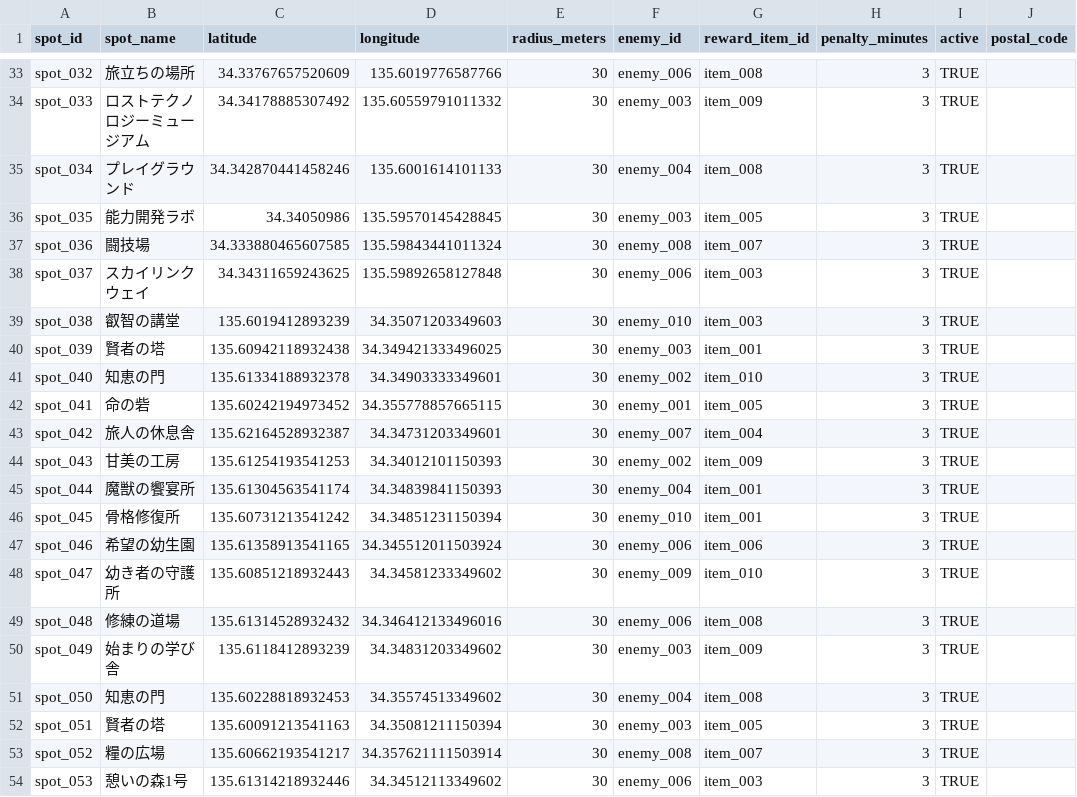
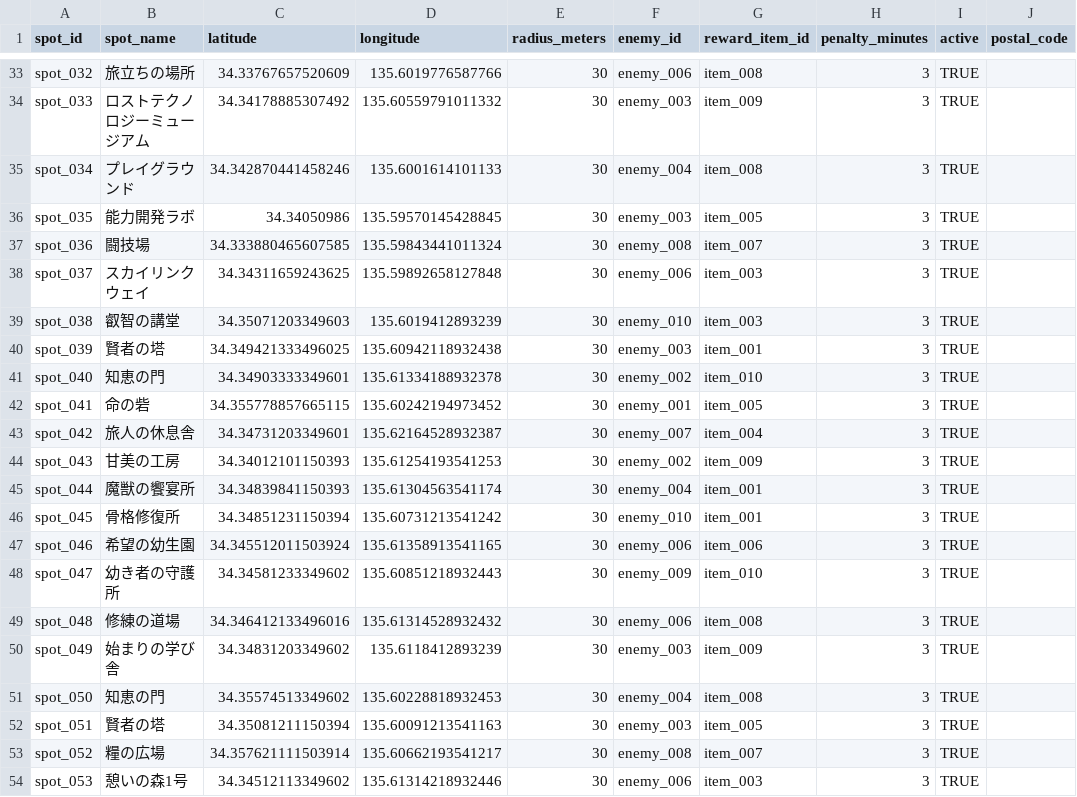
Before and after one commit to gerupon-lgtm/gps_test, a CSV file: data/spots.csv, drawn as a sheet; only a part is shown, gaps mark what is left out; the diff covers the shown part only; the diff names each change by its address in the sheet, - before the commit and + after, or states it on an @@ line.

Commit message:
スポット修正

```diff
--- a/data/spots.csv
+++ b/data/spots.csv
-C39 (latitude): 135.6019412893239
+C39 (latitude): 34.35071203349603
-D39 (longitude): 34.35071203349603
+D39 (longitude): 135.6019412893239
-C40 (latitude): 135.60942118932438
+C40 (latitude): 34.349421333496025
-D40 (longitude): 34.349421333496025
+D40 (longitude): 135.60942118932438
-C41 (latitude): 135.61334188932378
+C41 (latitude): 34.34903333349601
-D41 (longitude): 34.34903333349601
+D41 (longitude): 135.61334188932378
-C42 (latitude): 135.60242194973452
+C42 (latitude): 34.355778857665115
-D42 (longitude): 34.355778857665115
+D42 (longitude): 135.60242194973452
-C43 (latitude): 135.62164528932387
+C43 (latitude): 34.34731203349601
-D43 (longitude): 34.34731203349601
+D43 (longitude): 135.62164528932387
-C44 (latitude): 135.61254193541253
+C44 (latitude): 34.34012101150393
-D44 (longitude): 34.34012101150393
+D44 (longitude): 135.61254193541253
-C45 (latitude): 135.61304563541174
+C45 (latitude): 34.34839841150393
-D45 (longitude): 34.34839841150393
+D45 (longitude): 135.61304563541174
-C46 (latitude): 135.60731213541242
+C46 (latitude): 34.34851231150394
-D46 (longitude): 34.34851231150394
+D46 (longitude): 135.60731213541242
-C47 (latitude): 135.61358913541165
+C47 (latitude): 34.345512011503924
-D47 (longitude): 34.345512011503924
+D47 (longitude): 135.61358913541165
-C48 (latitude): 135.60851218932443
+C48 (latitude): 34.34581233349602
-D48 (longitude): 34.34581233349602
+D48 (longitude): 135.60851218932443
-C49 (latitude): 135.61314528932432
+C49 (latitude): 34.346412133496016
-D49 (longitude): 34.346412133496016
+D49 (longitude): 135.61314528932432
-C50 (latitude): 135.6118412893239
+C50 (latitude): 34.34831203349602
-D50 (longitude): 34.34831203349602
+D50 (longitude): 135.6118412893239
-C51 (latitude): 135.60228818932453
+C51 (latitude): 34.35574513349602
-D51 (longitude): 34.35574513349602
+D51 (longitude): 135.60228818932453
-C52 (latitude): 135.60091213541163
+C52 (latitude): 34.35081211150394
-D52 (longitude): 34.35081211150394
+D52 (longitude): 135.60091213541163
-C53 (latitude): 135.60662193541217
+C53 (latitude): 34.357621111503914
-D53 (longitude): 34.357621111503914
+D53 (longitude): 135.60662193541217
-C54 (latitude): 135.61314218932446
+C54 (latitude): 34.34512113349602
-D54 (longitude): 34.34512113349602
+D54 (longitude): 135.61314218932446
```
Also changed, not shown: 12 edited cells elsewhere in this file.
